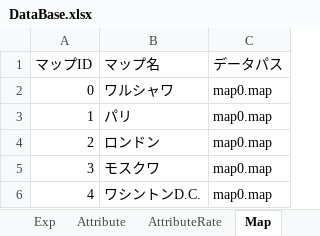
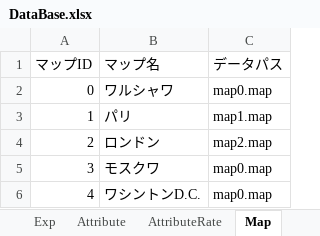
Before and after one commit to nagisa2039/Commander, an Excel workbook: Resource/DataBase/DataBase.xlsx, sheet Map, drawn as a sheet; values as stored, in another font and other column widths than the file's, no borders; the diff names each change by its address in the sheet, - before the commit and + after, or states it on an @@ line.

```diff
--- a/Resource/DataBase/DataBase.xlsx (sheet Map)
+++ b/Resource/DataBase/DataBase.xlsx (sheet Map)
-C3 (データパス): map0.map
+C3 (データパス): map1.map
-C4 (データパス): map0.map
+C4 (データパス): map2.map
```
Also changed, not shown: 8 other files.
